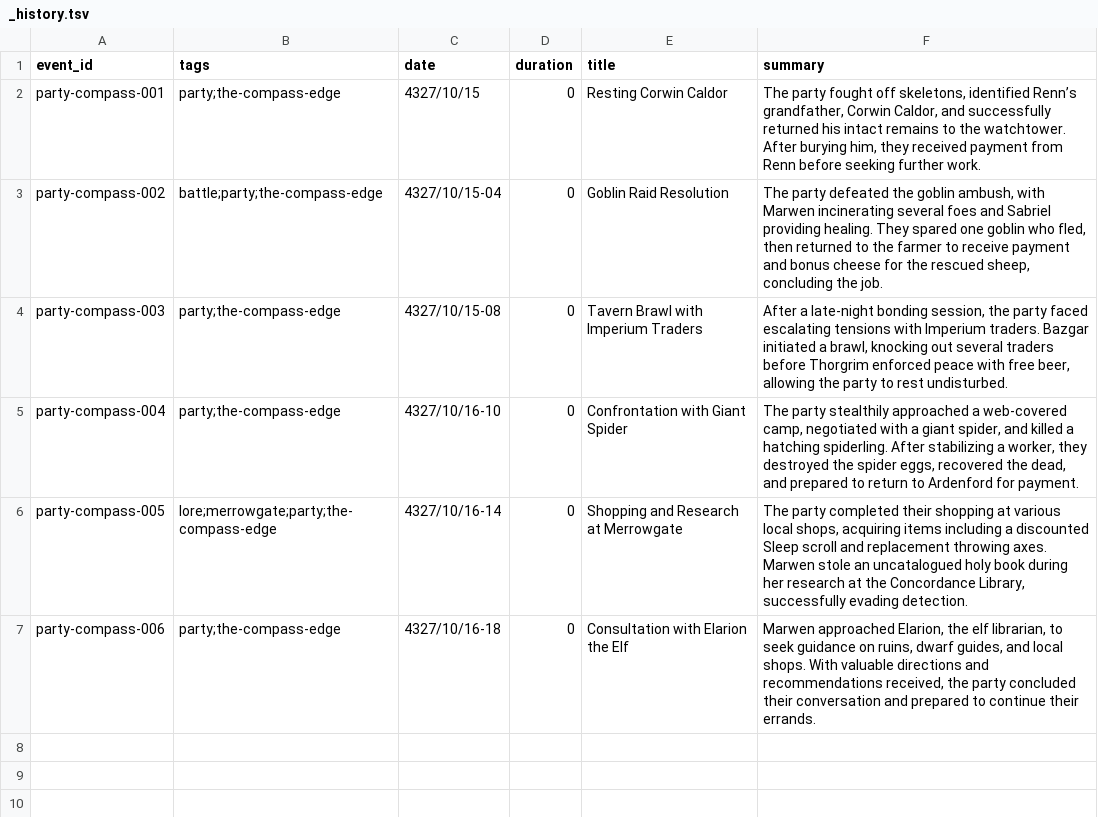
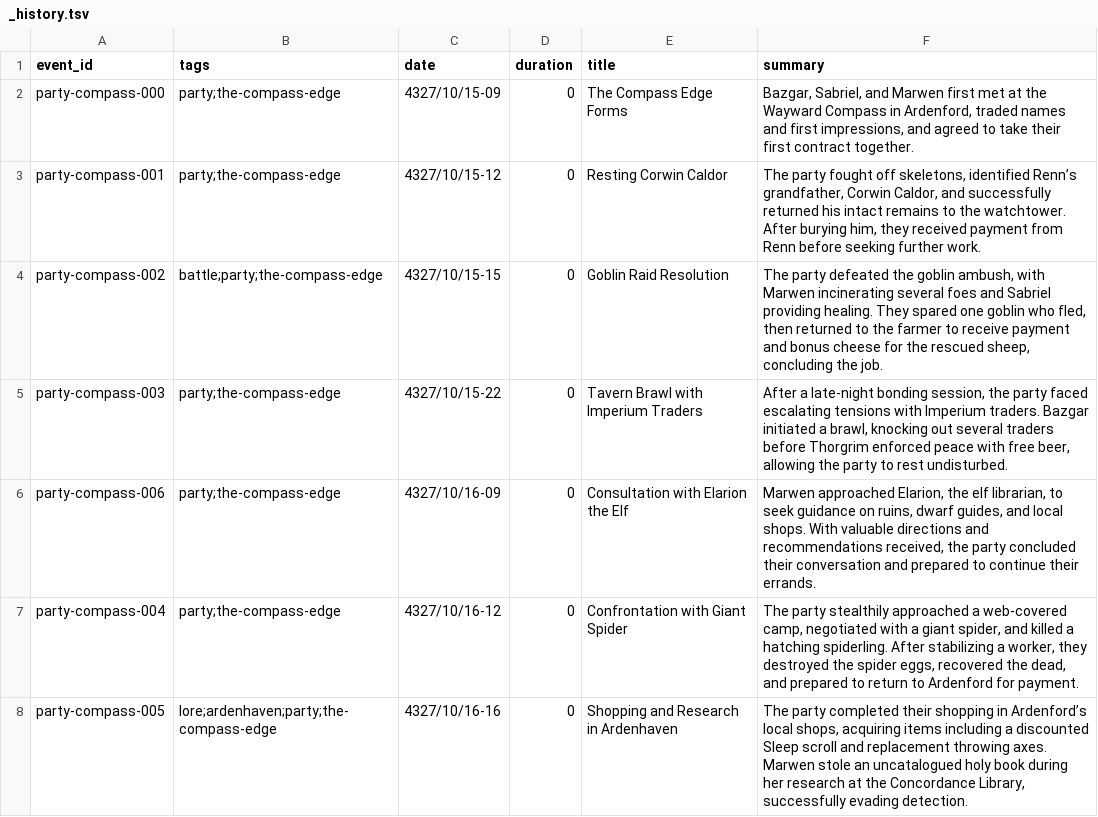
Before and after one commit to JoJoAtkinson/pentaryn, a TSV file: world/party/the-compass-edge/_history.tsv, drawn as a sheet.

Commit message:
Update SVG history and event log for "The Compass Edge"
- Adjusted SVG dimensions and added new symbol for lore tag.
- Updated event history in SVG to reflect new events and changes in descriptions.
- Modified existing events to correct titles and summaries, including the addition of a new event for the formation of the party.
- Changed event tags to accurately represent the context of events, including updates to shopping and research activities.

```diff
--- a/world/party/the-compass-edge/_history.tsv
+++ b/world/party/the-compass-edge/_history.tsv
@@ -1,7 +1,8 @@
 event_id	tags	date	duration	title	summary
-party-compass-001	party;the-compass-edge	4327/10/15	0	Resting Corwin Caldor	The party fought off skeletons, identified Renn’s grandfather, Corwin Caldor, and successfully returned his intact remains to the watchtower. After burying him, they received payment from Renn before seeking further work.
-party-compass-002	battle;party;the-compass-edge	4327/10/15-04	0	Goblin Raid Resolution	The party defeated the goblin ambush, with Marwen incinerating several foes and Sabriel providing healing. They spared one goblin who fled, then returned to the farmer to receive payment and bonus cheese for the rescued sheep, concluding the job.
-party-compass-003	party;the-compass-edge	4327/10/15-08	0	Tavern Brawl with Imperium Traders	After a late-night bonding session, the party faced escalating tensions with Imperium traders. Bazgar initiated a brawl, knocking out several traders before Thorgrim enforced peace with free beer, allowing the party to rest undisturbed.
-party-compass-004	party;the-compass-edge	4327/10/16-10	0	Confrontation with Giant Spider	The party stealthily approached a web-covered camp, negotiated with a giant spider, and killed a hatching spiderling. After stabilizing a worker, they destroyed the spider eggs, recovered the dead, and prepared to return to Ardenford for payment.
-party-compass-005	lore;merrowgate;party;the-compass-edge	4327/10/16-14	0	Shopping and Research at Merrowgate	The party completed their shopping at various local shops, acquiring items including a discounted Sleep scroll and replacement throwing axes. Marwen stole an uncatalogued holy book during her research at the Concordance Library, successfully evading detection.
-party-compass-006	party;the-compass-edge	4327/10/16-18	0	Consultation with Elarion the Elf	Marwen approached Elarion, the elf librarian, to seek guidance on ruins, dwarf guides, and local shops. With valuable directions and recommendations received, the party concluded their conversation and prepared to continue their errands.
+party-compass-000	party;the-compass-edge	4327/10/15-09	0	The Compass Edge Forms	Bazgar, Sabriel, and Marwen first met at the Wayward Compass in Ardenford, traded names and first impressions, and agreed to take their first contract together.
+party-compass-001	party;the-compass-edge	4327/10/15-12	0	Resting Corwin Caldor	The party fought off skeletons, identified Renn’s grandfather, Corwin Caldor, and successfully returned his intact remains to the watchtower. After burying him, they received payment from Renn before seeking further work.
+party-compass-002	battle;party;the-compass-edge	4327/10/15-15	0	Goblin Raid Resolution	The party defeated the goblin ambush, with Marwen incinerating several foes and Sabriel providing healing. They spared one goblin who fled, then returned to the farmer to receive payment and bonus cheese for the rescued sheep, concluding the job.
+party-compass-003	party;the-compass-edge	4327/10/15-22	0	Tavern Brawl with Imperium Traders	After a late-night bonding session, the party faced escalating tensions with Imperium traders. Bazgar initiated a brawl, knocking out several traders before Thorgrim enforced peace with free beer, allowing the party to rest undisturbed.
+party-compass-006	party;the-compass-edge	4327/10/16-09	0	Consultation with Elarion the Elf	Marwen approached Elarion, the elf librarian, to seek guidance on ruins, dwarf guides, and local shops. With valuable directions and recommendations received, the party concluded their conversation and prepared to continue their errands.
+party-compass-004	party;the-compass-edge	4327/10/16-12	0	Confrontation with Giant Spider	The party stealthily approached a web-covered camp, negotiated with a giant spider, and killed a hatching spiderling. After stabilizing a worker, they destroyed the spider eggs, recovered the dead, and prepared to return to Ardenford for payment.
+party-compass-005	lore;ardenhaven;party;the-compass-edge	4327/10/16-16	0	Shopping and Research in Ardenhaven	The party completed their shopping in Ardenford’s local shops, acquiring items including a discounted Sleep scroll and replacement throwing axes. Marwen stole an uncatalogued holy book during her research at the Concordance Library, successfully evading detection.
```
Also changed, not shown: 2 other files.
